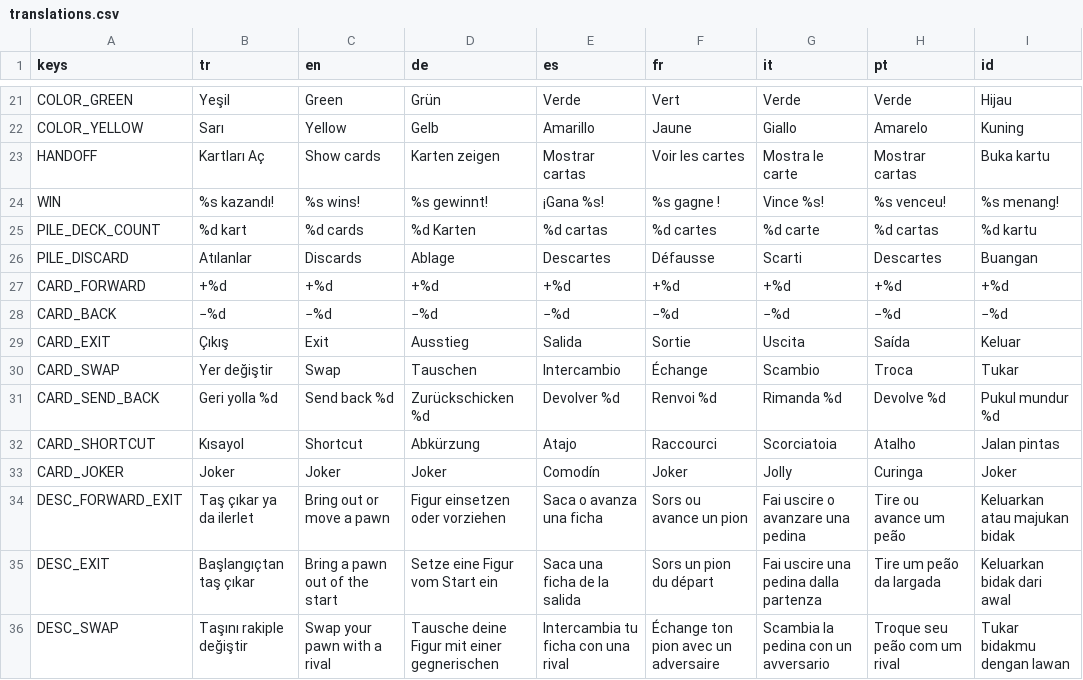
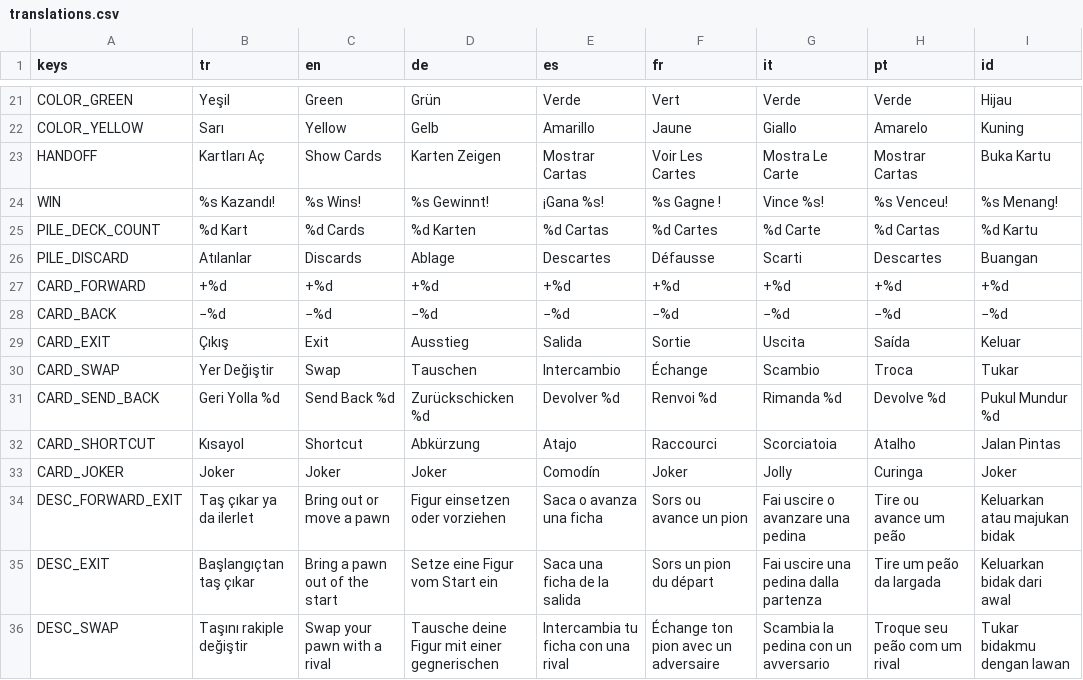
Before and after one commit to sezertanci/Pawnic, a CSV file: data/translations.csv, drawn as a sheet; only a part is shown, gaps mark what is left out; the diff covers the shown part only.

```diff
--- a/data/translations.csv
+++ b/data/translations.csv
@@ -22,5 +22,5 @@ COLOR_GREEN,Yeşil,Green,Grün,Verde,Vert,Verde,Verde,Hijau
 COLOR_YELLOW,Sarı,Yellow,Gelb,Amarillo,Jaune,Giallo,Amarelo,Kuning
-HANDOFF,Kartları Aç,Show cards,Karten zeigen,Mostrar cartas,Voir les cartes,Mostra le carte,Mostrar cartas,Buka kartu
-WIN,%s kazandı!,%s wins!,%s gewinnt!,¡Gana %s!,%s gagne !,Vince %s!,%s venceu!,%s menang!
-PILE_DECK_COUNT,%d kart,%d cards,%d Karten,%d cartas,%d cartes,%d carte,%d cartas,%d kartu
+HANDOFF,Kartları Aç,Show Cards,Karten Zeigen,Mostrar Cartas,Voir Les Cartes,Mostra Le Carte,Mostrar Cartas,Buka Kartu
+WIN,%s Kazandı!,%s Wins!,%s Gewinnt!,¡Gana %s!,%s Gagne !,Vince %s!,%s Venceu!,%s Menang!
+PILE_DECK_COUNT,%d Kart,%d Cards,%d Karten,%d Cartas,%d Cartes,%d Carte,%d Cartas,%d Kartu
 PILE_DISCARD,Atılanlar,Discards,Ablage,Descartes,Défausse,Scarti,Descartes,Buangan
@@ -29,5 +29,5 @@ CARD_BACK,−%d,−%d,−%d,−%d,−%d,−%d,−%d,−%d
 CARD_EXIT,Çıkış,Exit,Ausstieg,Salida,Sortie,Uscita,Saída,Keluar
-CARD_SWAP,Yer değiştir,Swap,Tauschen,Intercambio,Échange,Scambio,Troca,Tukar
-CARD_SEND_BACK,Geri yolla %d,Send back %d,Zurückschicken %d,Devolver %d,Renvoi %d,Rimanda %d,Devolve %d,Pukul mundur %d
-CARD_SHORTCUT,Kısayol,Shortcut,Abkürzung,Atajo,Raccourci,Scorciatoia,Atalho,Jalan pintas
+CARD_SWAP,Yer Değiştir,Swap,Tauschen,Intercambio,Échange,Scambio,Troca,Tukar
+CARD_SEND_BACK,Geri Yolla %d,Send Back %d,Zurückschicken %d,Devolver %d,Renvoi %d,Rimanda %d,Devolve %d,Pukul Mundur %d
+CARD_SHORTCUT,Kısayol,Shortcut,Abkürzung,Atajo,Raccourci,Scorciatoia,Atalho,Jalan Pintas
 CARD_JOKER,Joker,Joker,Joker,Comodín,Joker,Jolly,Curinga,Joker
```
Also changed, not shown: 11 added rows and 57 edited cells elsewhere in this file, 24 other files.
